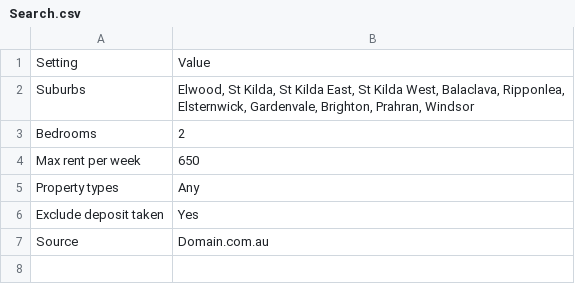
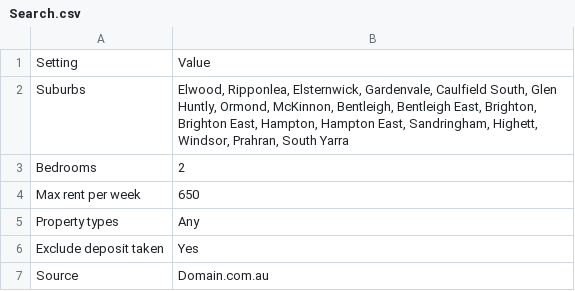
Before and after one commit to rhyeezus/listings, a CSV file: sheet/Search.csv, drawn as a sheet.

```diff
--- a/sheet/Search.csv
+++ b/sheet/Search.csv
@@ -1,3 +1,3 @@
 Setting,Value
-Suburbs,"Elwood, St Kilda, St Kilda East, St Kilda West, Balaclava, Ripponlea, Elsternwick, Gardenvale, Brighton, Prahran, Windsor"
+Suburbs,"Elwood, Ripponlea, Elsternwick, Gardenvale, Caulfield South, Glen Huntly, Ormond, McKinnon, Bentleigh, Bentleigh East, Brighton, Brighton East, Hampton, Hampton East, Sandringham, Highett, Windsor, Prahran, South Yarra"
 Bedrooms,2
```
Also changed, not shown: 5 other files.
